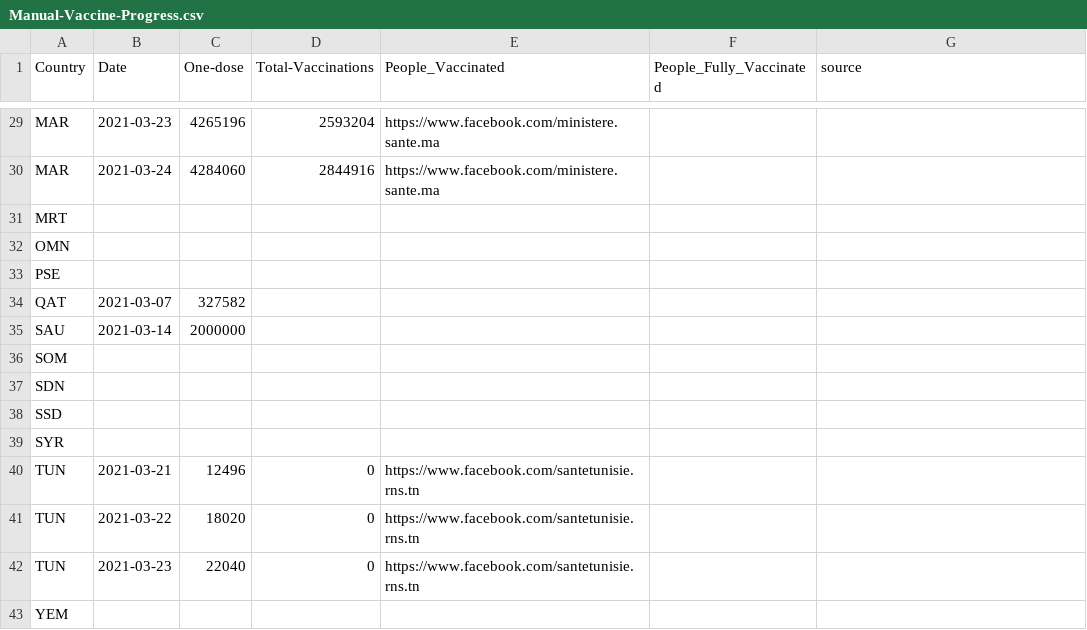
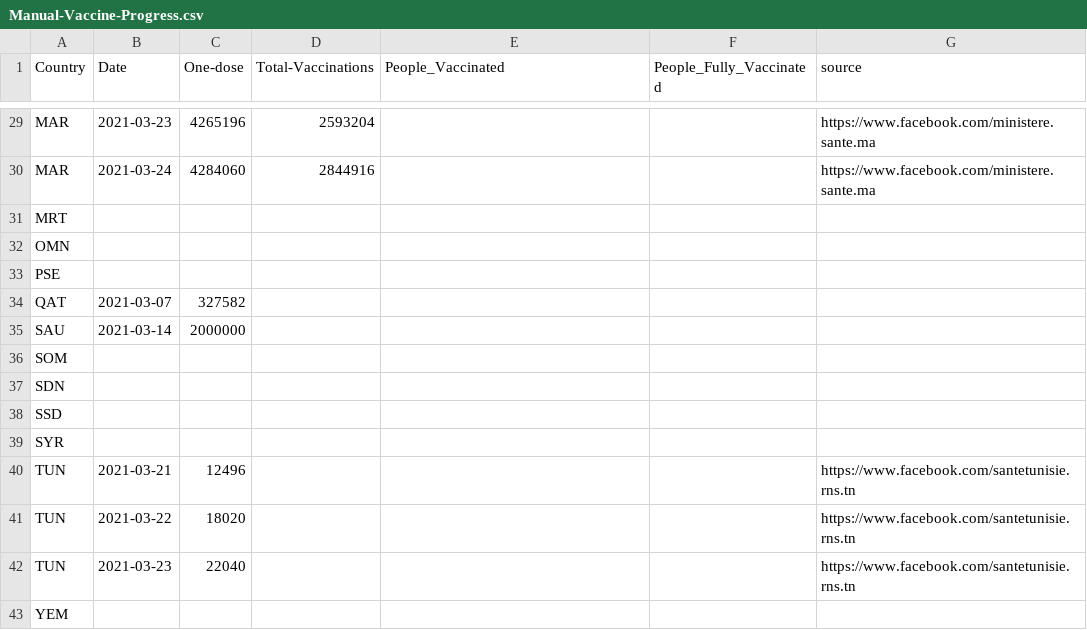
Before and after one commit to inception-labs/covid-vaccine-mena, a CSV file: Distribution/Manual-Vaccine-Progress.csv, drawn as a sheet; only a part is shown, gaps mark what is left out; the diff covers the shown part only; the diff names each change by its address in the sheet, - before the commit and + after, or states it on an @@ line.

```diff
--- a/Distribution/Manual-Vaccine-Progress.csv
+++ b/Distribution/Manual-Vaccine-Progress.csv
-E29:E30 (People_Vaccinated): https://www.facebook.com/ministere.sante.ma
+E29:E30 (People_Vaccinated): (empty)
-G29:G30 (source): (empty)
+G29:G30 (source): https://www.facebook.com/ministere.sante.ma
-D40:D42 (Total-Vaccinations): 0
+D40:D42 (Total-Vaccinations): (empty)
-E40:E42 (People_Vaccinated): https://www.facebook.com/santetunisie.rns.tn
+E40:E42 (People_Vaccinated): (empty)
-G40:G42 (source): (empty)
+G40:G42 (source): https://www.facebook.com/santetunisie.rns.tn
```
Also changed, not shown: 1 added row, 1 removed row and 40 edited cells elsewhere in this file.
